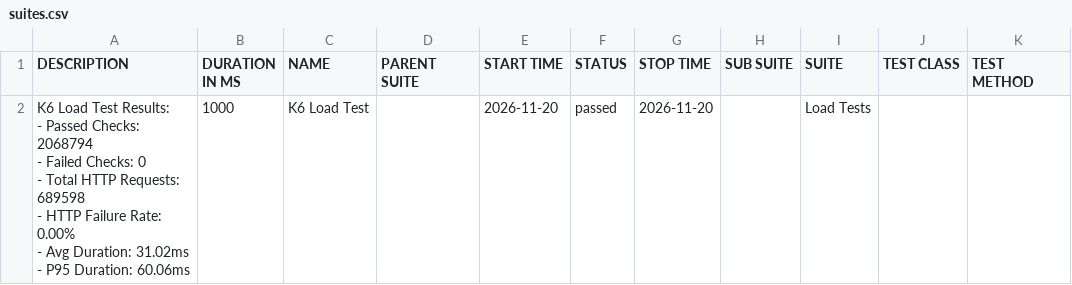
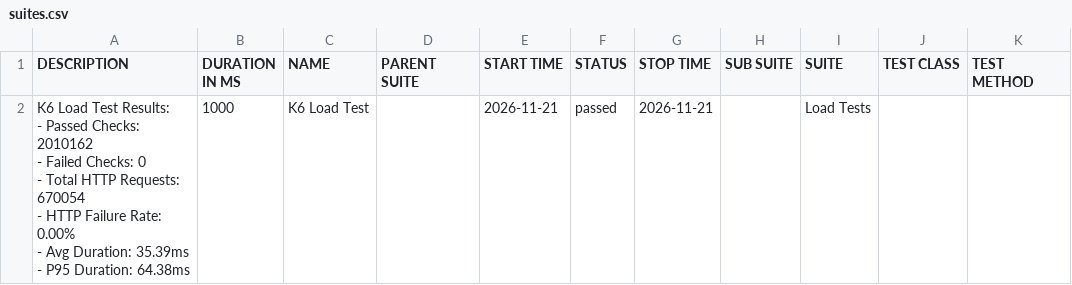
Before and after one commit to JaderTS/test-automation-desafio-outsera, a CSV file: load-tests/data/suites.csv, drawn as a sheet.

```diff
--- a/load-tests/data/suites.csv
+++ b/load-tests/data/suites.csv
@@ -1,8 +1,8 @@
 "DESCRIPTION","DURATION IN MS","NAME","PARENT SUITE","START TIME","STATUS","STOP TIME","SUB SUITE","SUITE","TEST CLASS","TEST METHOD"
-"K6 Load Test Results:
-- Passed Checks: 2068794
-- Failed Checks: 0
-- Total HTTP Requests: 689598
-- HTTP Failure Rate: 0.00%
-- Avg Duration: 31.02ms
-- P95 Duration: 60.06ms","1000","K6 Load Test","","2026-11-20","passed","2026-11-20","","Load Tests","",""
+"K6 Load Test Results:
+- Passed Checks: 2010162
+- Failed Checks: 0
+- Total HTTP Requests: 670054
+- HTTP Failure Rate: 0.00%
+- Avg Duration: 35.39ms
+- P95 Duration: 64.38ms","1000","K6 Load Test","","2026-11-21","passed","2026-11-21","","Load Tests","",""
```
Also changed, not shown: 14 other files.
